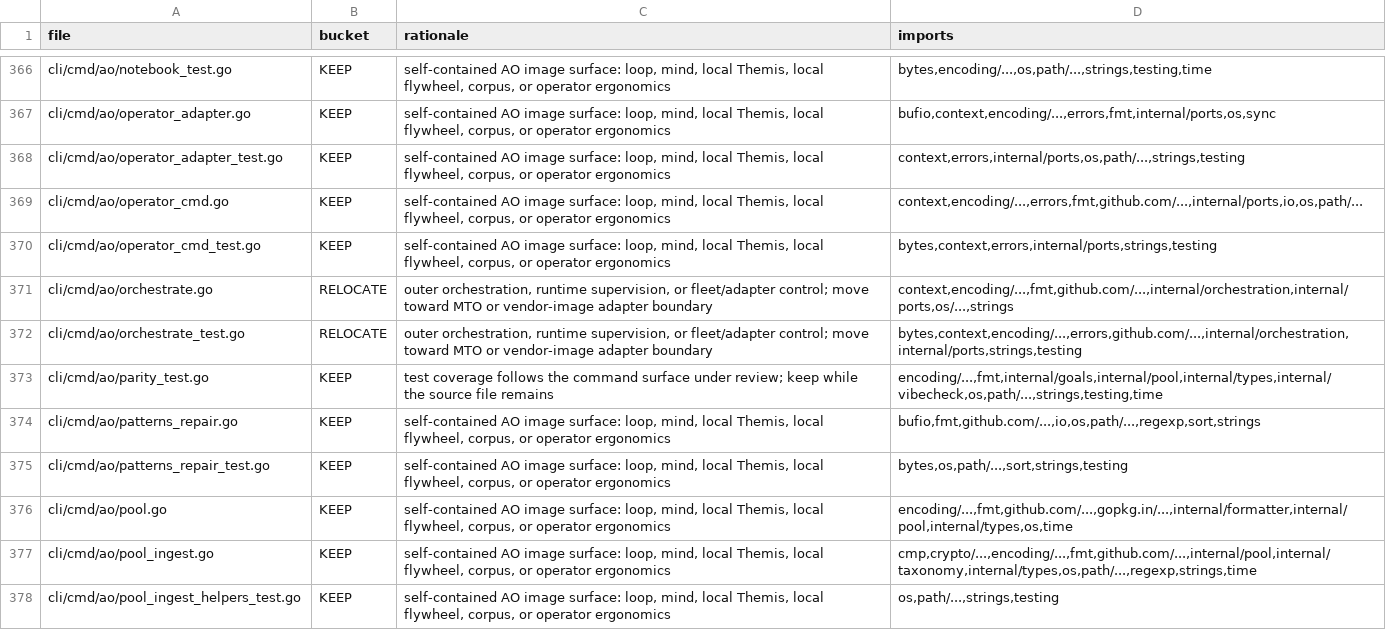
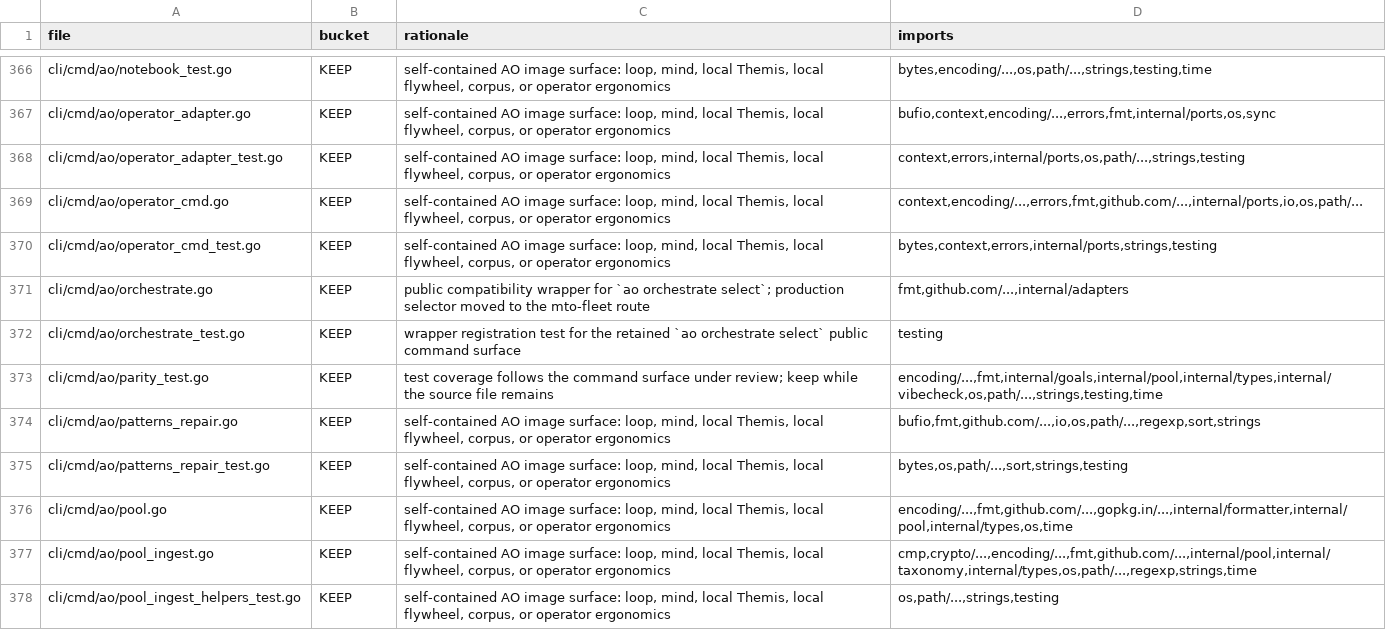
Before and after one commit to boshu2/agentops, a TSV file: docs/reduction/ao-file-buckets.tsv, drawn as a sheet; only a part is shown, gaps mark what is left out.

Commit message:
refactor(ao): extract orchestration select adapter
Move the production ao orchestrate select selector adapter and trace renderer behind the mto-fleet adapter boundary while preserving the public command wrapper. Local gates and repo-owned CI passed; Cursor Bugbot remained pending.

```diff
--- a/docs/reduction/ao-file-buckets.tsv
+++ b/docs/reduction/ao-file-buckets.tsv
@@ -370,4 +370,4 @@ cli/cmd/ao/operator_cmd.go	KEEP	self-contained AO image surface: loop, mind, loc
 cli/cmd/ao/operator_cmd_test.go	KEEP	self-contained AO image surface: loop, mind, local Themis, local flywheel, corpus, or operator ergonomics	bytes,context,errors,internal/ports,strings,testing
-cli/cmd/ao/orchestrate.go	RELOCATE	outer orchestration, runtime supervision, or fleet/adapter control; move toward MTO or vendor-image adapter boundary	context,encoding/...,fmt,github.com/...,internal/orchestration,internal/ports,os/...,strings
-cli/cmd/ao/orchestrate_test.go	RELOCATE	outer orchestration, runtime supervision, or fleet/adapter control; move toward MTO or vendor-image adapter boundary	bytes,context,encoding/...,errors,github.com/...,internal/orchestration,internal/ports,strings,testing
+cli/cmd/ao/orchestrate.go	KEEP	public compatibility wrapper for `ao orchestrate select`; production selector moved to the mto-fleet route	fmt,github.com/...,internal/adapters
+cli/cmd/ao/orchestrate_test.go	KEEP	wrapper registration test for the retained `ao orchestrate select` public command surface	testing
 cli/cmd/ao/parity_test.go	KEEP	test coverage follows the command surface under review; keep while the source file remains	encoding/...,fmt,internal/goals,internal/pool,internal/types,internal/vibecheck,os,path/...,strings,testing,time
```
Also changed, not shown: 5 other files.
